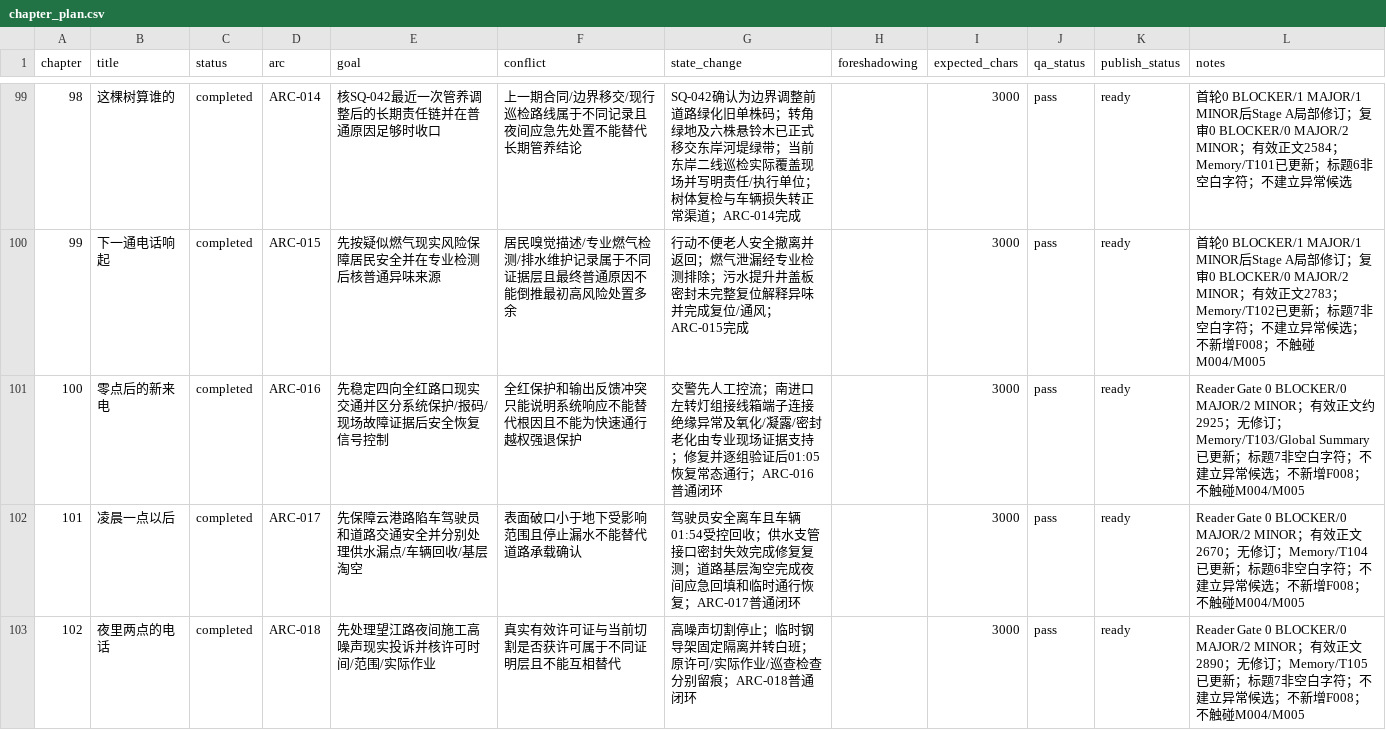
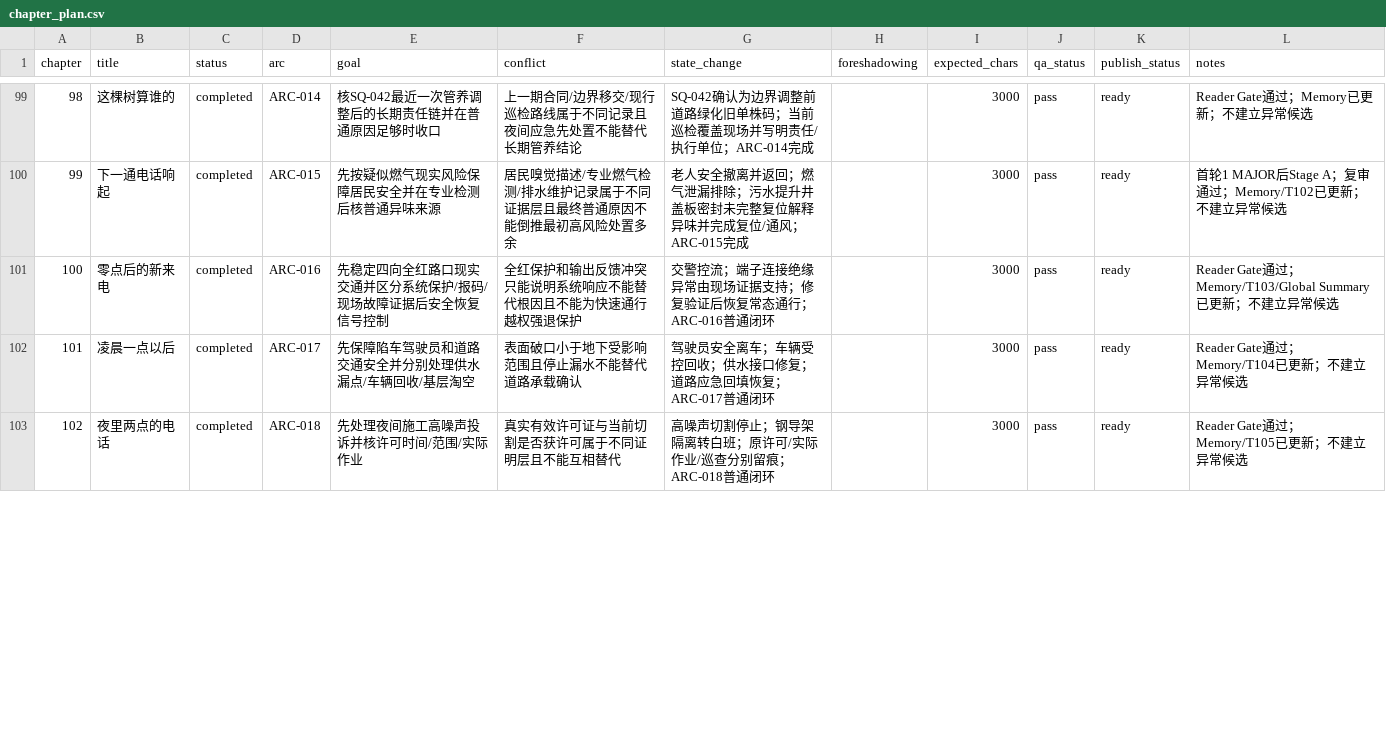
Before and after one commit to GcMin/fanqie-novel, a CSV file: plans/chapter_plan.csv, drawn as a sheet; only a part is shown, gaps mark what is left out; the diff covers the shown part only.

```diff
--- a/plans/chapter_plan.csv
+++ b/plans/chapter_plan.csv
@@ -99,5 +99,5 @@ chapter,title,status,arc,goal,conflict,state_change,foreshadowing,expected_chars
-98,这棵树算谁的,completed,ARC-014,核SQ-042最近一次管养调整后的长期责任链并在普通原因足够时收口,上一期合同/边界移交/现行巡检路线属于不同记录且夜间应急先处置不能替代长期管养结论,SQ-042确认为边界调整前道路绿化旧单株码；转角绿地及六株悬铃木已正式移交东岸河堤绿带；当前东岸二线巡检实际覆盖现场并写明责任/执行单位；树体复检与车辆损失转正常渠道；ARC-014完成,,3000,pass,ready,首轮0 BLOCKER/1 MAJOR/1 MINOR后Stage A局部修订；复审0 BLOCKER/0 MAJOR/2 MINOR；有效正文2584；Memory/T101已更新；标题6非空白字符；不建立异常候选
-99,下一通电话响起,completed,ARC-015,先按疑似燃气现实风险保障居民安全并在专业检测后核普通异味来源,居民嗅觉描述/专业燃气检测/排水维护记录属于不同证据层且最终普通原因不能倒推最初高风险处置多余,行动不便老人安全撤离并返回；燃气泄漏经专业检测排除；污水提升井盖板密封未完整复位解释异味并完成复位/通风；ARC-015完成,,3000,pass,ready,首轮0 BLOCKER/1 MAJOR/1 MINOR后Stage A局部修订；复审0 BLOCKER/0 MAJOR/2 MINOR；有效正文2783；Memory/T102已更新；标题7非空白字符；不建立异常候选；不新增F008；不触碰M004/M005
-100,零点后的新来电,completed,ARC-016,先稳定四向全红路口现实交通并区分系统保护/报码/现场故障证据后安全恢复信号控制,全红保护和输出反馈冲突只能说明系统响应不能替代根因且不能为快速通行越权强退保护,交警先人工控流；南进口左转灯组接线箱端子连接绝缘异常及氧化/凝露/密封老化由专业现场证据支持；修复并逐组验证后01:05恢复常态通行；ARC-016普通闭环,,3000,pass,ready,Reader Gate 0 BLOCKER/0 MAJOR/2 MINOR；有效正文约2925；无修订；Memory/T103/Global Summary已更新；标题7非空白字符；不建立异常候选；不新增F008；不触碰M004/M005
-101,凌晨一点以后,completed,ARC-017,先保障云港路陷车驾驶员和道路交通安全并分别处理供水漏点/车辆回收/基层淘空,表面破口小于地下受影响范围且停止漏水不能替代道路承载确认,驾驶员安全离车且车辆01:54受控回收；供水支管接口密封失效完成修复复测；道路基层淘空完成夜间应急回填和临时通行恢复；ARC-017普通闭环,,3000,pass,ready,Reader Gate 0 BLOCKER/0 MAJOR/2 MINOR；有效正文2670；无修订；Memory/T104已更新；标题6非空白字符；不建立异常候选；不新增F008；不触碰M004/M005
-102,夜里两点的电话,completed,ARC-018,先处理望江路夜间施工高噪声现实投诉并核许可时间/范围/实际作业,真实有效许可证与当前切割是否获许可属于不同证明层且不能互相替代,高噪声切割停止；临时钢导架固定隔离并转白班；原许可/实际作业/巡查检查分别留痕；ARC-018普通闭环,,3000,pass,ready,Reader Gate 0 BLOCKER/0 MAJOR/2 MINOR；有效正文2890；无修订；Memory/T105已更新；标题7非空白字符；不建立异常候选；不新增F008；不触碰M004/M005
+98,这棵树算谁的,completed,ARC-014,核SQ-042最近一次管养调整后的长期责任链并在普通原因足够时收口,上一期合同/边界移交/现行巡检路线属于不同记录且夜间应急先处置不能替代长期管养结论,SQ-042确认为边界调整前道路绿化旧单株码；当前巡检覆盖现场并写明责任/执行单位；ARC-014完成,,3000,pass,ready,Reader Gate通过；Memory已更新；不建立异常候选
+99,下一通电话响起,completed,ARC-015,先按疑似燃气现实风险保障居民安全并在专业检测后核普通异味来源,居民嗅觉描述/专业燃气检测/排水维护记录属于不同证据层且最终普通原因不能倒推最初高风险处置多余,老人安全撤离并返回；燃气泄漏排除；污水提升井盖板密封未完整复位解释异味并完成复位/通风；ARC-015完成,,3000,pass,ready,首轮1 MAJOR后Stage A；复审通过；Memory/T102已更新；不建立异常候选
+100,零点后的新来电,completed,ARC-016,先稳定四向全红路口现实交通并区分系统保护/报码/现场故障证据后安全恢复信号控制,全红保护和输出反馈冲突只能说明系统响应不能替代根因且不能为快速通行越权强退保护,交警控流；端子连接绝缘异常由现场证据支持；修复验证后恢复常态通行；ARC-016普通闭环,,3000,pass,ready,Reader Gate通过；Memory/T103/Global Summary已更新；不建立异常候选
+101,凌晨一点以后,completed,ARC-017,先保障陷车驾驶员和道路交通安全并分别处理供水漏点/车辆回收/基层淘空,表面破口小于地下受影响范围且停止漏水不能替代道路承载确认,驾驶员安全离车；车辆受控回收；供水接口修复；道路应急回填恢复；ARC-017普通闭环,,3000,pass,ready,Reader Gate通过；Memory/T104已更新；不建立异常候选
+102,夜里两点的电话,completed,ARC-018,先处理夜间施工高噪声投诉并核许可时间/范围/实际作业,真实有效许可证与当前切割是否获许可属于不同证明层且不能互相替代,高噪声切割停止；钢导架隔离转白班；原许可/实际作业/巡查分别留痕；ARC-018普通闭环,,3000,pass,ready,Reader Gate通过；Memory/T105已更新；不建立异常候选
```
Also changed, not shown: 2 added rows and 53 edited cells elsewhere in this file.
